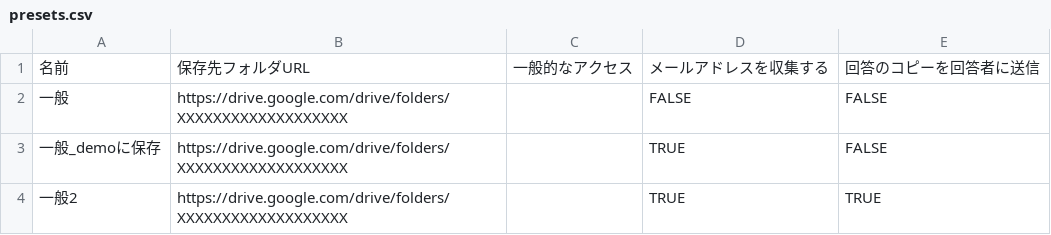
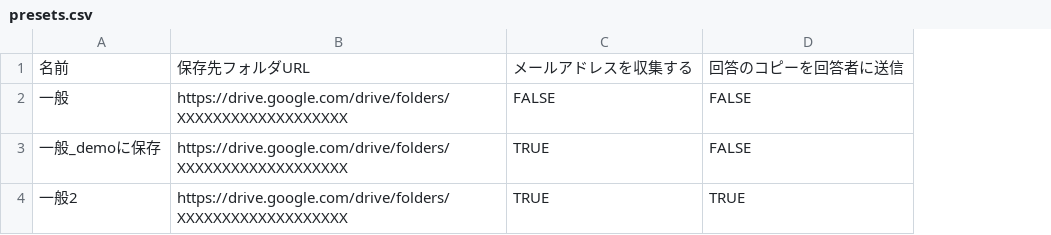
Before and after one commit to minamigoen/GFoamShikigami, a CSV file: presets.csv, drawn as a sheet; the diff names each change by its address in the sheet, - before the commit and + after, or states it on an @@ line.

Commit message:
Rearrange columns in presets.csv

```diff
--- a/presets.csv
+++ b/presets.csv
-column C, row 1: 一般的なアクセス
```
